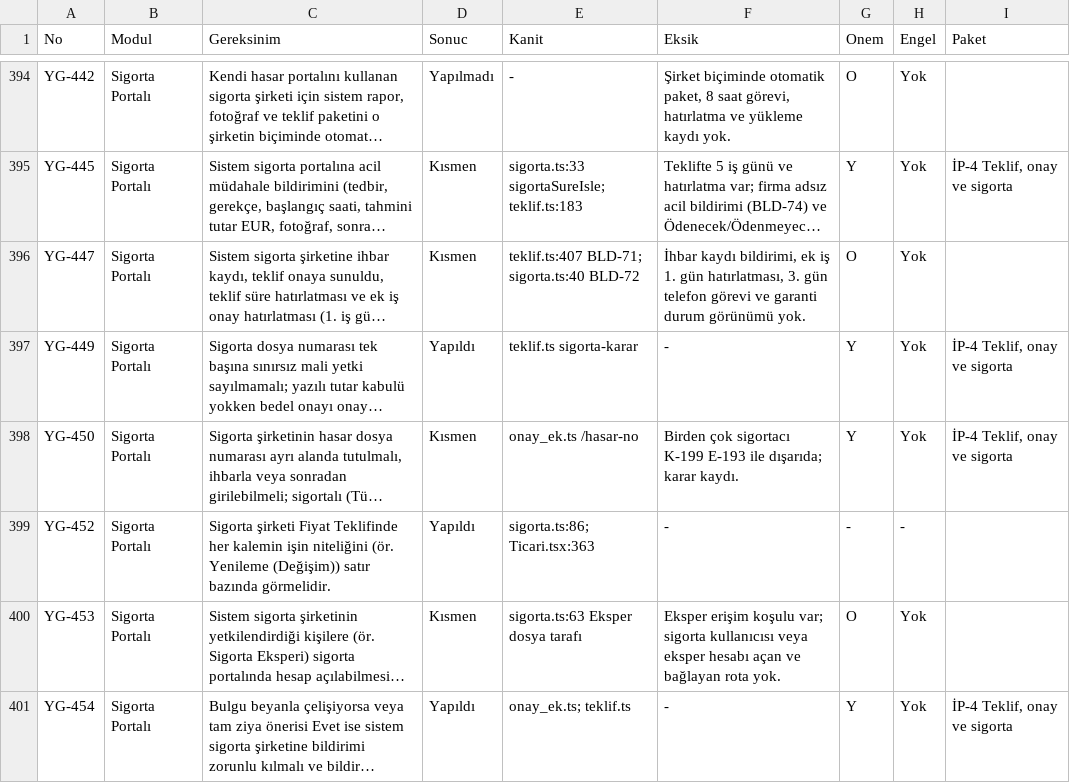
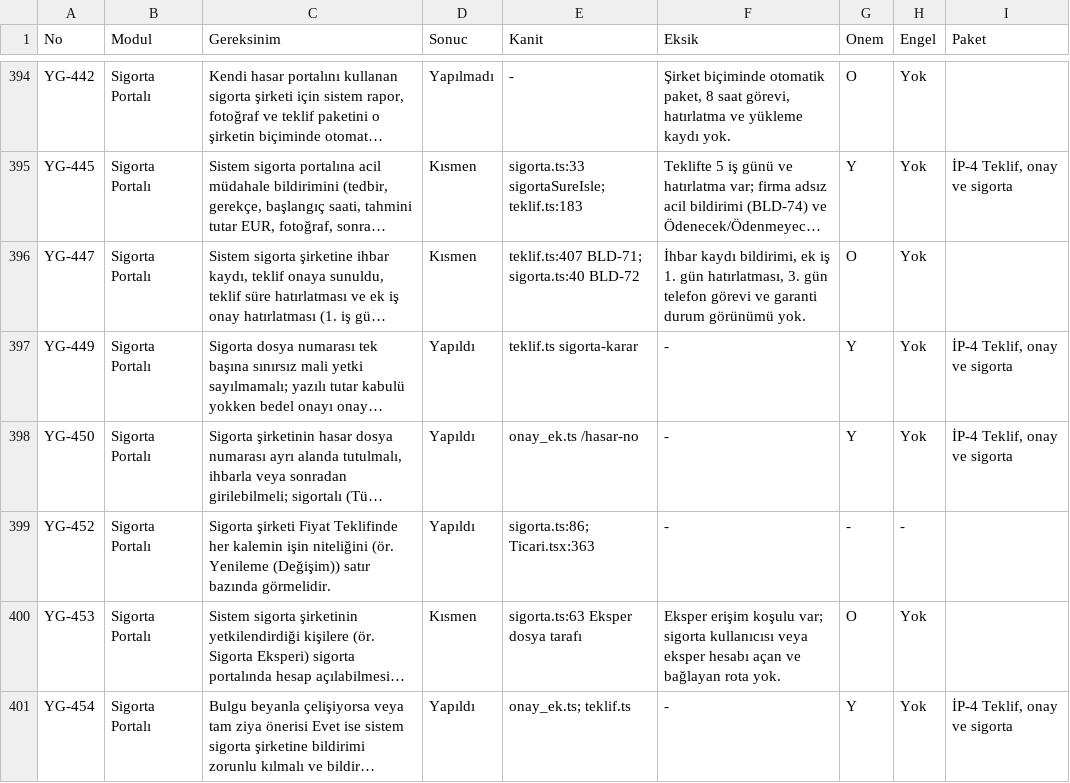
Before and after one commit to uakpinar722/YATONET360, a TSV file: KALAN_IS.tsv, drawn as a sheet; only a part is shown, gaps mark what is left out; long unchanged cells end in …; the diff covers the shown part only; the diff names each change by its address in the sheet, - before the commit and + after, or states it on an @@ line.

```diff
--- a/KALAN_IS.tsv
+++ b/KALAN_IS.tsv
-D398 (Sonuc): Kısmen
+D398 (Sonuc): Yapıldı
-F398 (Eksik): Birden çok sigortacı K-199 E-193 ile dışarıda; karar kaydı.
+F398 (Eksik): -
```
Also changed, not shown: 15 edited cells elsewhere in this file, veri/sablon/bildirim_katalog.tsv, 14 other files.
